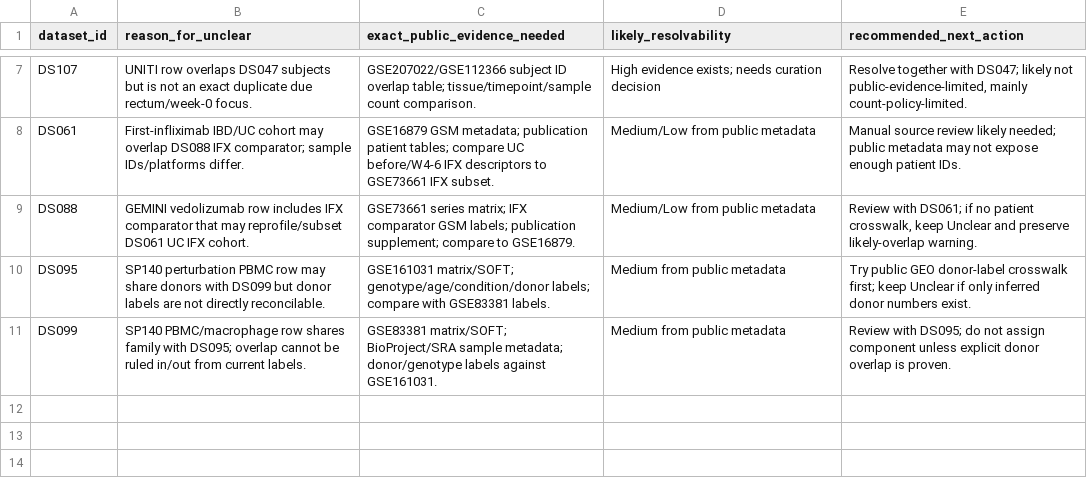
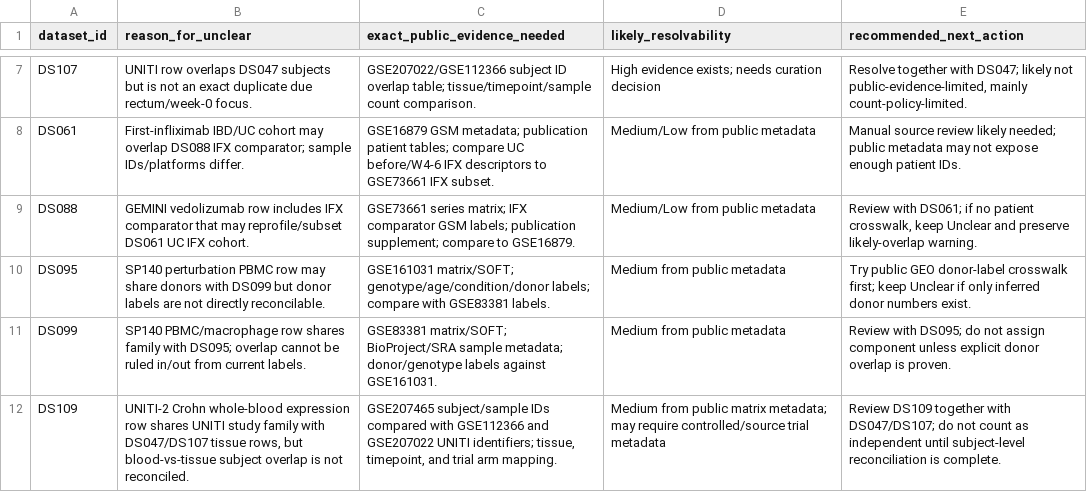
Before and after one commit to DahhamAlsoud/ibd-omics-explorer, a CSV file: data/verification/unclear_countability_resolution_plan.csv, drawn as a sheet; only a part is shown, gaps mark what is left out; the diff names each change by its address in the sheet, - before the commit and + after, or states it on an @@ line.

```diff
--- a/data/verification/unclear_countability_resolution_plan.csv
+++ b/data/verification/unclear_countability_resolution_plan.csv
+row 12: DS109 | UNITI-2 Crohn whole-blood expression row shares UNITI study family with DS047/DS107 tissue rows, but blood-vs-tissue subject overlap is not reconciled. | GSE207465 subject/sample IDs compared with GSE112366 and GSE207022 UNITI identifiers; tissue, timepoint, and trial arm mapping. | Medium from public matrix metadata; may require controlled/source trial metadata | Review DS109 together with DS047/DS107; do not count as independent until subject-level reconciliation is complete.
```
Also changed, not shown: data/orchestrator_queue.csv, data/verification/unclear_countability_review_pack.csv, 24 other files.
